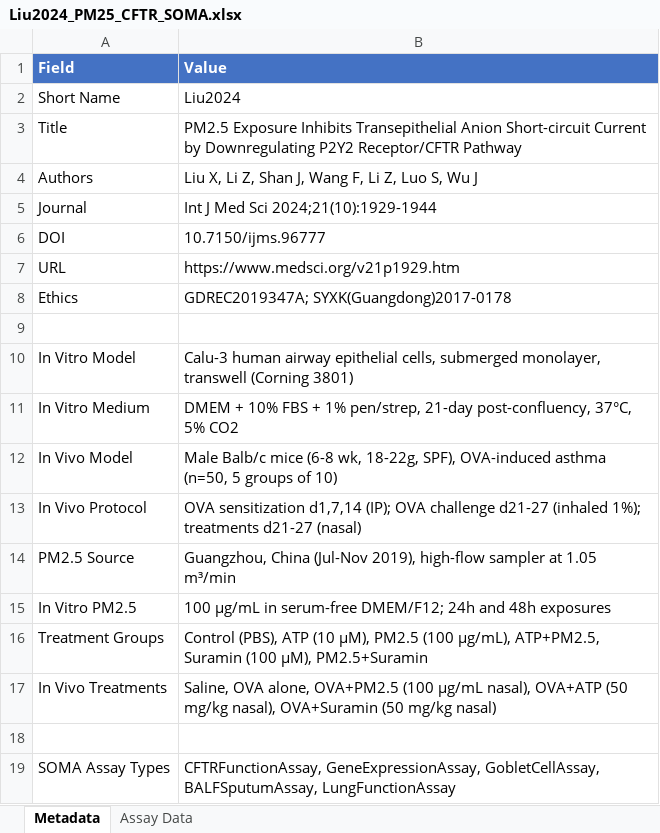
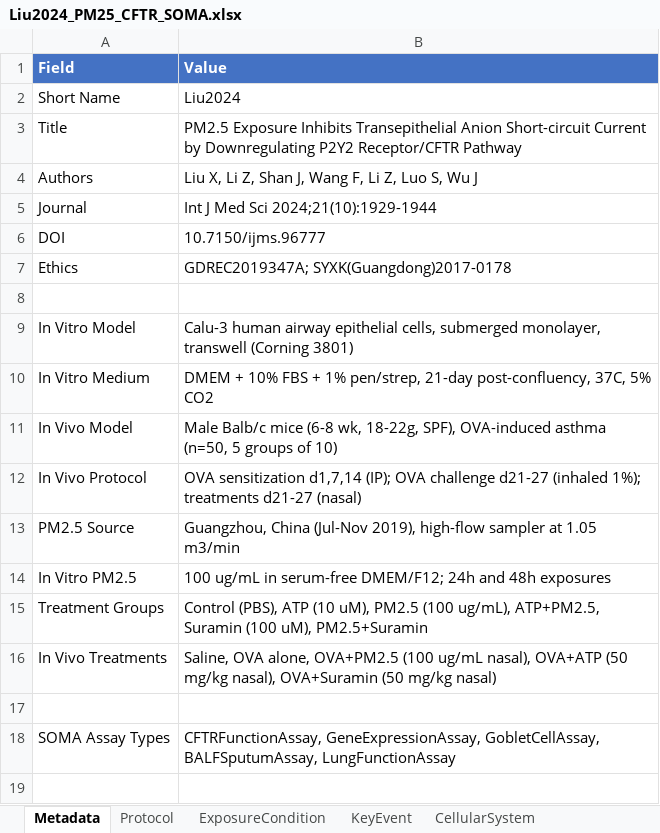
Before and after one commit to EHS-Data-Standards/soma, an Excel workbook: artifacts/Liu2024_PM25_CFTR_SOMA.xlsx, sheet Metadata, drawn as a sheet; values as stored, in another font and other column widths than the file's, no borders; removed rows and columns are numbered as before the commit, all else as after; the diff names each change by its address in the sheet, - before the commit and + after, or states it on an @@ line.

```diff
--- a/artifacts/Liu2024_PM25_CFTR_SOMA.xlsx (sheet Metadata)
+++ b/artifacts/Liu2024_PM25_CFTR_SOMA.xlsx (sheet Metadata)
-sheet tab: Assay Data
+sheet tab: Protocol
+sheet tab: ExposureCondition
+sheet tab: KeyEvent
+sheet tab: CellularSystem
-row 7: URL | https://www.medsci.org/v21p1929.htm
-B10 (Value): …21-day post-confluency, 37°C, 5% CO2
+B10 (Value): …21-day post-confluency, 37C, 5% CO2
-B13 (Value): …at 1.05 m³/min
+B13 (Value): …at 1.05 m3/min
-B14 (Value): 100 µg/mL in serum-free…
+B14 (Value): 100 ug/mL in serum-free…
-B15 (Value): …ATP (10 µM), PM2.5 (100 µg/mL), ATP+PM2.5, Suramin (100 µM), PM2.5+Suramin
+B15 (Value): …ATP (10 uM), PM2.5 (100 ug/mL), ATP+PM2.5, Suramin (100 uM), PM2.5+Suramin
-B16 (Value): …OVA+PM2.5 (100 µg/mL nasal), OVA+ATP…
+B16 (Value): …OVA+PM2.5 (100 ug/mL nasal), OVA+ATP…
```
Also changed, not shown: sheet Protocol, other sheet tabs, artifacts/Montgomery2020_PM25_Mucociliary_SOMA.xlsx, artifacts/soma.xlsx, 35 other files.
